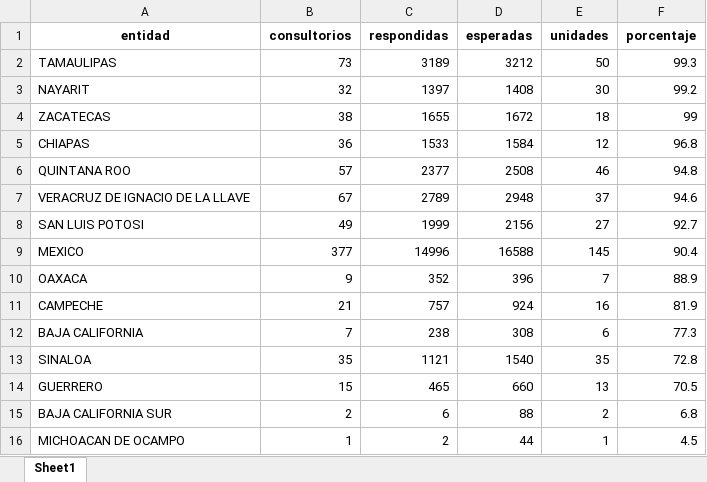
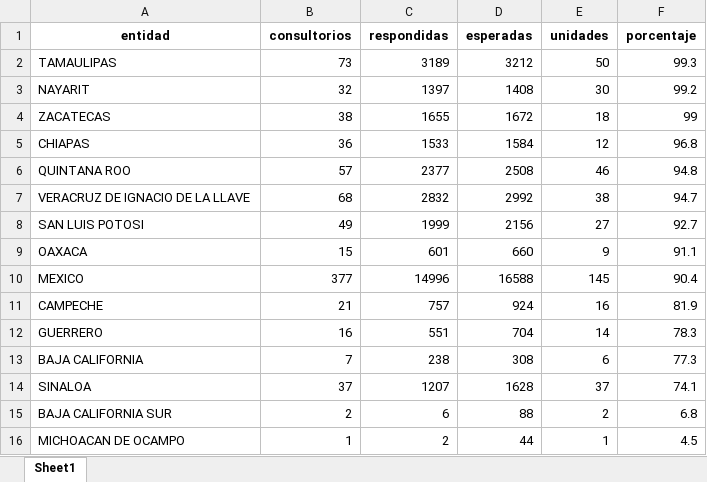
Before and after one commit to servicios-imss-b/informe--de-ang, an Excel workbook: tabla_entidades.xlsx, sheet Sheet1, drawn as a sheet; values as stored, in another font and other column widths than the file's, no borders; removed rows and columns are numbered as before the commit, all else as after; the diff names each change by its address in the sheet, - before the commit and + after, or states it on an @@ line.

```diff
--- a/tabla_entidades.xlsx (sheet Sheet1)
+++ b/tabla_entidades.xlsx (sheet Sheet1)
-B7 (consultorios): 67
+B7 (consultorios): 68
-C7 (respondidas): 2789
+C7 (respondidas): 2832
-D7 (esperadas): 2948
+D7 (esperadas): 2992
-E7 (unidades): 37
+E7 (unidades): 38
-F7 (porcentaje): 94.6
+F7 (porcentaje): 94.7
+row 9: OAXACA | 15 | 601 | 660 | 9 | 91.1
-row 10: OAXACA | 9 | 352 | 396 | 7 | 88.9
+row 12: GUERRERO | 16 | 551 | 704 | 14 | 78.3
-B14 (consultorios): 35
+B14 (consultorios): 37
-C14 (respondidas): 1121
+C14 (respondidas): 1207
-D14 (esperadas): 1540
+D14 (esperadas): 1628
-E14 (unidades): 35
+E14 (unidades): 37
-F14 (porcentaje): 72.8
+F14 (porcentaje): 74.1
-row 14: GUERRERO | 15 | 465 | 660 | 13 | 70.5
```
Also changed, not shown: tabla_avance.xlsx, tabla_unidades.xlsx, 1 other file.
